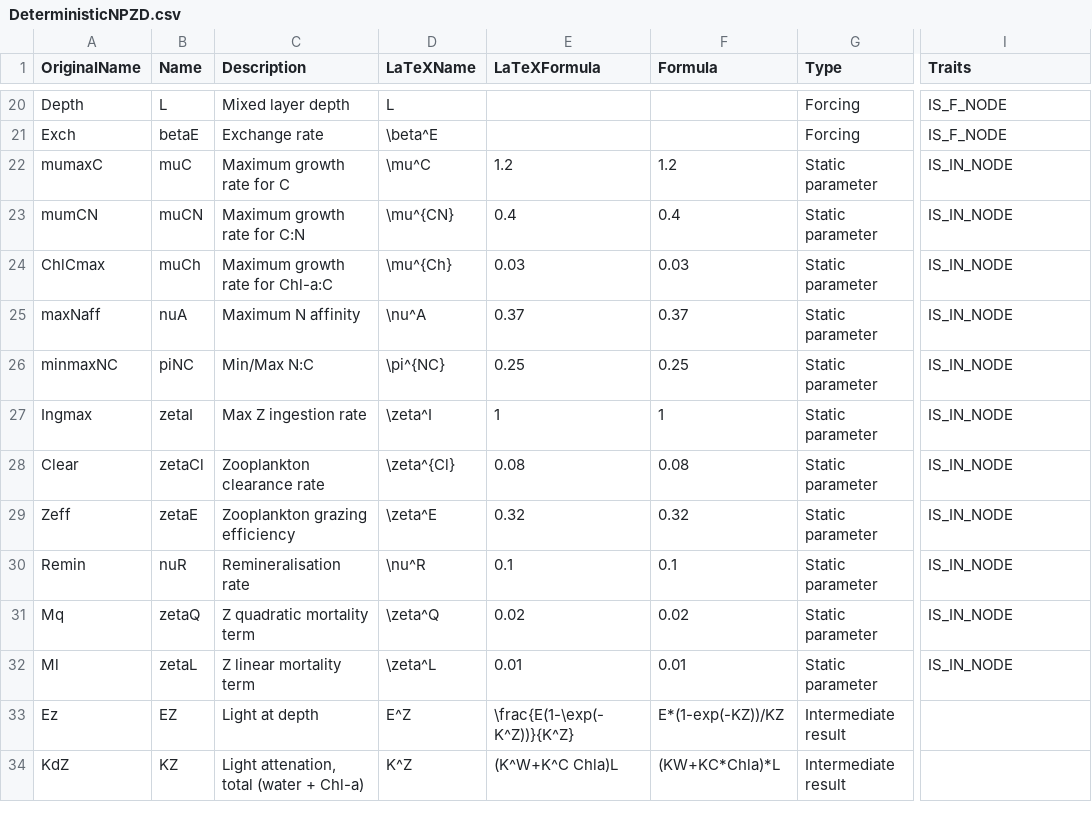
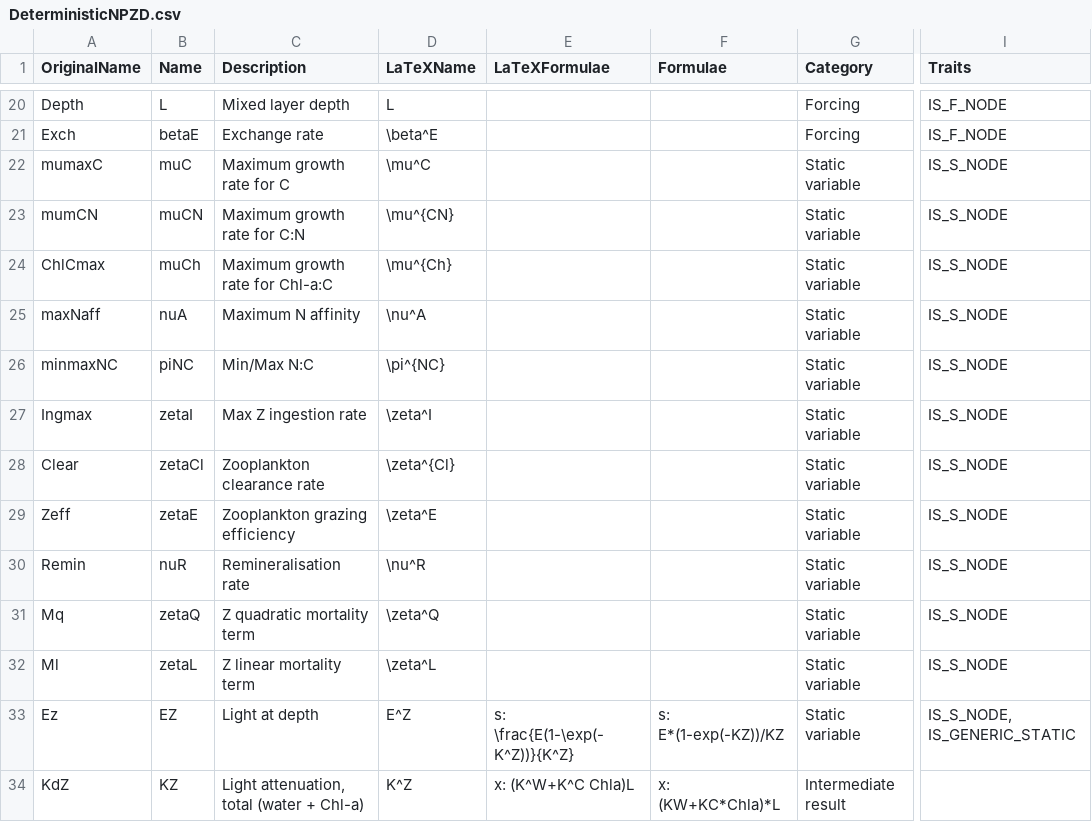
Before and after one commit to lawmurray/NPZD, a CSV file: spec/DeterministicNPZD.csv, drawn as a sheet; only a part is shown, gaps mark what is left out; the diff covers the shown part only; the diff names each change by its address in the sheet, - before the commit and + after, or states it on an @@ line.

```diff
--- a/spec/DeterministicNPZD.csv
+++ b/spec/DeterministicNPZD.csv
-E1: LaTeXFormula
+E1: LaTeXFormulae
-F1: Formula
+F1: Formulae
-G1: Type
+G1: Category
-E22 (LaTeXFormulae): 1.2
+E22 (LaTeXFormulae): (empty)
-F22 (Formulae): 1.2
+F22 (Formulae): (empty)
-G22:G32 (Category): Static parameter
+G22:G32 (Category): Static variable
-I22:I32 (Traits): IS_IN_NODE
+I22:I32 (Traits): IS_S_NODE
-E23 (LaTeXFormulae): 0.4
+E23 (LaTeXFormulae): (empty)
-F23 (Formulae): 0.4
+F23 (Formulae): (empty)
-E24 (LaTeXFormulae): 0.03
+E24 (LaTeXFormulae): (empty)
-F24 (Formulae): 0.03
+F24 (Formulae): (empty)
-E25 (LaTeXFormulae): 0.37
+E25 (LaTeXFormulae): (empty)
-F25 (Formulae): 0.37
+F25 (Formulae): (empty)
-E26 (LaTeXFormulae): 0.25
+E26 (LaTeXFormulae): (empty)
-F26 (Formulae): 0.25
+F26 (Formulae): (empty)
-E27 (LaTeXFormulae): 1
+E27 (LaTeXFormulae): (empty)
-F27 (Formulae): 1
+F27 (Formulae): (empty)
-E28 (LaTeXFormulae): 0.08
+E28 (LaTeXFormulae): (empty)
-F28 (Formulae): 0.08
+F28 (Formulae): (empty)
-E29 (LaTeXFormulae): 0.32
+E29 (LaTeXFormulae): (empty)
-F29 (Formulae): 0.32
+F29 (Formulae): (empty)
-E30 (LaTeXFormulae): 0.1
+E30 (LaTeXFormulae): (empty)
-F30 (Formulae): 0.1
+F30 (Formulae): (empty)
-E31 (LaTeXFormulae): 0.02
+E31 (LaTeXFormulae): (empty)
-F31 (Formulae): 0.02
+F31 (Formulae): (empty)
-E32 (LaTeXFormulae): 0.01
+E32 (LaTeXFormulae): (empty)
-F32 (Formulae): 0.01
+F32 (Formulae): (empty)
-E33 (LaTeXFormulae): \frac{E(1-\exp(-K^Z))}{K^Z}
+E33 (LaTeXFormulae): s: \frac{E(1-\exp(-K^Z))}{K^Z}
-F33 (Formulae): E*(1-exp(-KZ))/KZ
+F33 (Formulae): s: E*(1-exp(-KZ))/KZ
-G33 (Category): Intermediate result
+G33 (Category): Static variable
-I33 (Traits): (empty)
+I33 (Traits): IS_S_NODE, IS_GENERIC_STATIC
-C34 (Description): Light attenation, total (water + Chl-a)
+C34 (Description): Light attenuation, total (water + Chl-a)
-E34 (LaTeXFormulae): (K^W+K^C Chla)L
+E34 (LaTeXFormulae): x: (K^W+K^C Chla)L
-F34 (Formulae): (KW+KC*Chla)*L
+F34 (Formulae): x: (KW+KC*Chla)*L
```
Also changed, not shown: 1 removed row and 64 edited cells elsewhere in this file, spec/StochasticNPZD.csv, 22 other files.
